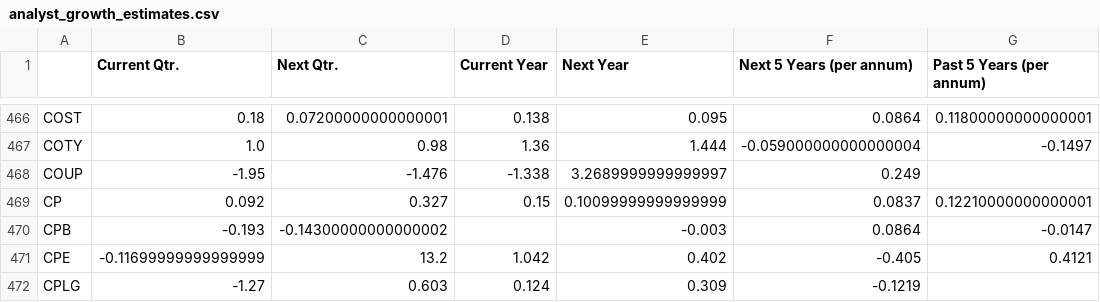
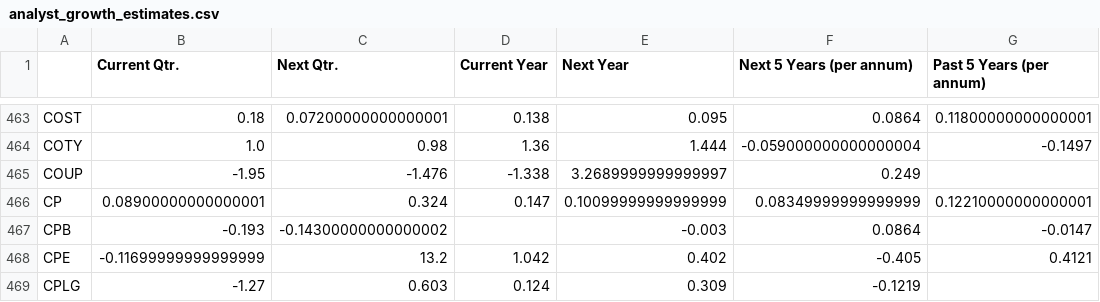
Before and after one commit to gardnmi/fundamental-stock-prediction, a CSV file: analyst_growth_estimates.csv, drawn as a sheet; only a part is shown, gaps mark what is left out; the diff covers the shown part only.

```diff
--- a/analyst_growth_estimates.csv
+++ b/analyst_growth_estimates.csv
@@ -468,3 +465,3 @@ COTY,1.0,0.98,1.36,1.444,-0.059000000000000004,-0.1497
 COUP,-1.95,-1.476,-1.338,3.2689999999999997,0.249,
-CP,0.092,0.327,0.15,0.10099999999999999,0.0837,0.12210000000000001
+CP,0.08900000000000001,0.324,0.147,0.10099999999999999,0.08349999999999999,0.12210000000000001
 CPB,-0.193,-0.14300000000000002,,-0.003,0.0864,-0.0147
```
Also changed, not shown: 1 added row and 4 removed rows elsewhere in this file, data/general_balance.csv, data/general_cashflow.csv, 7 other files.
